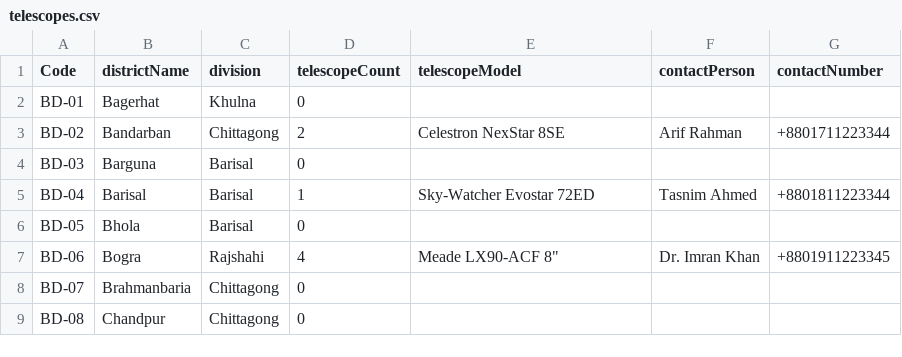
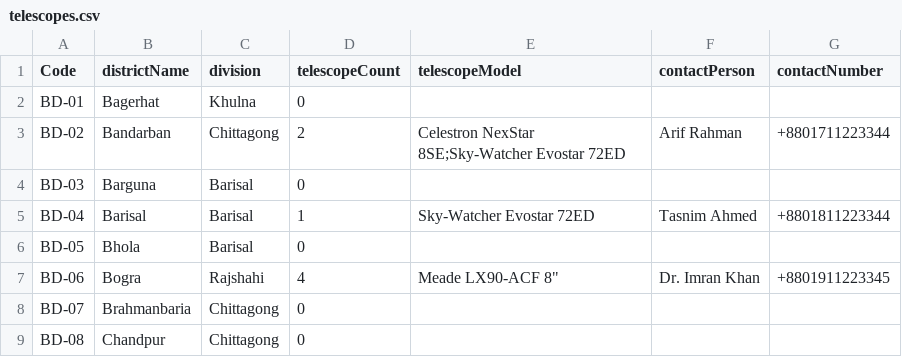
Before and after one commit to AL1N3WAJ/telescope, a CSV file: telescopes.csv, drawn as a sheet; only a part is shown.

Commit message:
Update telescopes.csv

```diff
--- a/telescopes.csv
+++ b/telescopes.csv
@@ -2,3 +2,3 @@ Code,districtName,division,telescopeCount,telescopeModel,contactPerson,contactNu
 BD-01,Bagerhat,Khulna,0,,,
-BD-02,Bandarban,Chittagong,2,Celestron NexStar 8SE,Arif Rahman,+8801711223344
+BD-02,Bandarban,Chittagong,2,Celestron NexStar 8SE;Sky-Watcher Evostar 72ED,Arif Rahman,+8801711223344
 BD-03,Barguna,Barisal,0,,,
```
